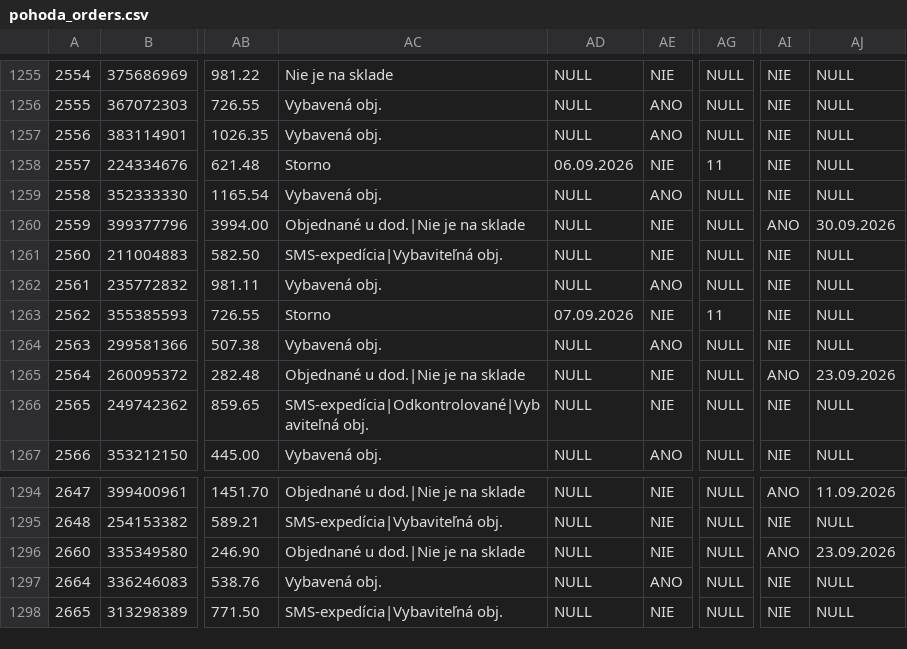
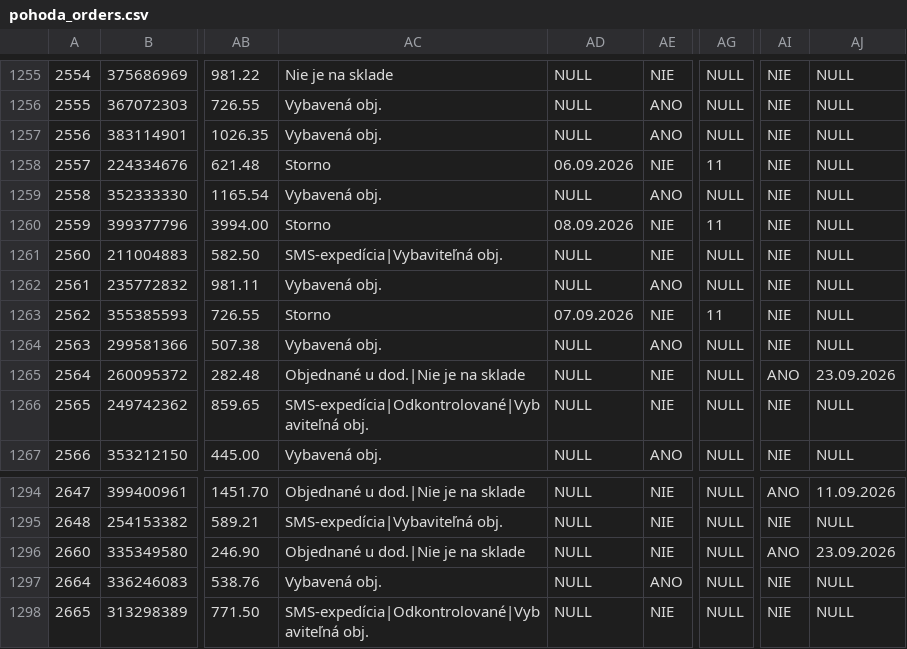
Before and after one commit to siso9993/orders-api, a CSV file: api/pohoda_orders.csv, drawn as a sheet; only a part is shown, gaps mark what is left out; the diff names each change by its address in the sheet, - before the commit and + after, or states it on an @@ line.

```diff
--- a/api/pohoda_orders.csv
+++ b/api/pohoda_orders.csv
-AC1260: Objednané u dod.|Nie je na sklade
+AC1260: Storno
-AD1260: NULL
+AD1260: 08.09.2026
-AG1260: NULL
+AG1260: 11
-AI1260: ANO
+AI1260: NIE
-AJ1260: 30.09.2026
+AJ1260: NULL
-AC1298: SMS-expedícia|Vybaviteľná obj.
+AC1298: SMS-expedícia|Odkontrolované|Vybaviteľná obj.
```
